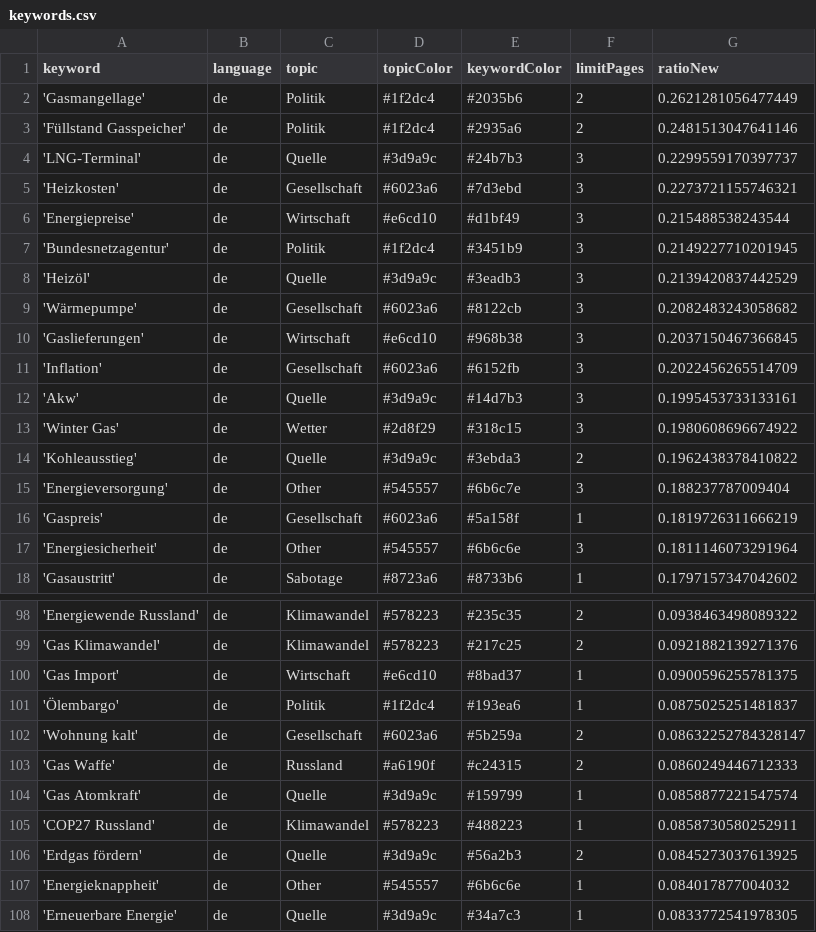
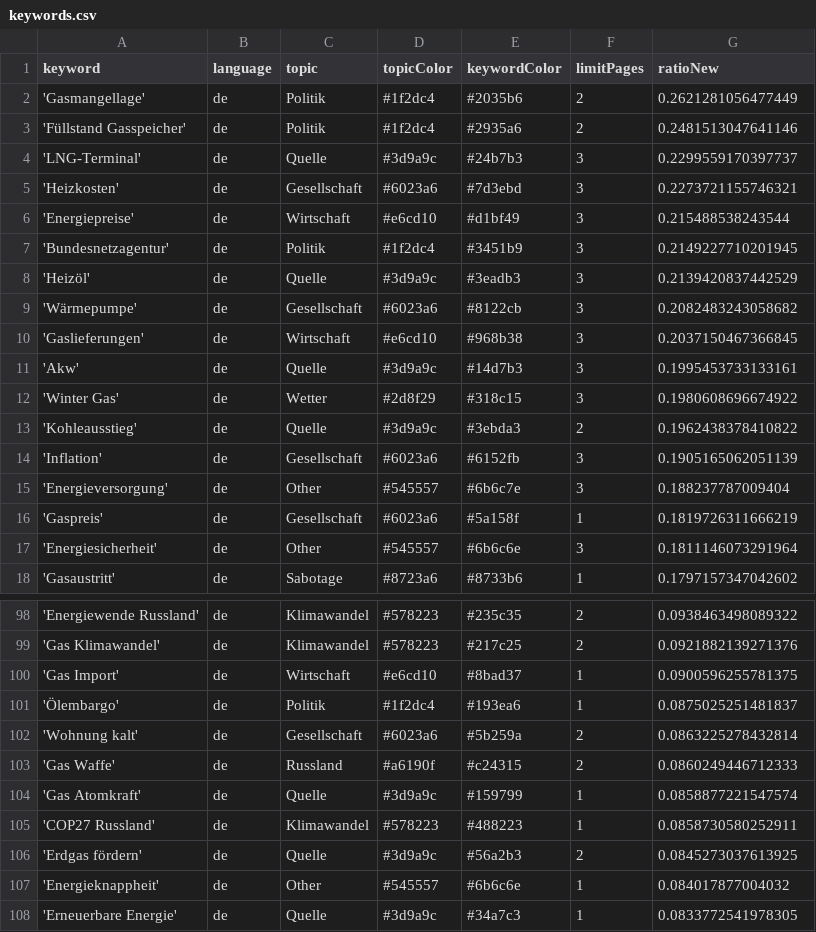
Before and after one commit to newsWhisperer/winterWeapon, a CSV file: keywords.csv, drawn as a sheet; only a part is shown, gaps mark what is left out.

```diff
--- a/keywords.csv
+++ b/keywords.csv
@@ -10,3 +10,2 @@ keyword,language,topic,topicColor,keywordColor,limitPages,ratioNew
 'Gaslieferungen',de,Wirtschaft,#e6cd10,#968b38,3,0.2037150467366845
-'Inflation',de,Gesellschaft,#6023a6,#6152fb,3,0.2022456265514709
 'Akw',de,Quelle,#3d9a9c,#14d7b3,3,0.1995453733133161
@@ -14,2 +13,3 @@ keyword,language,topic,topicColor,keywordColor,limitPages,ratioNew
 'Kohleausstieg',de,Quelle,#3d9a9c,#3ebda3,2,0.1962438378410822
+'Inflation',de,Gesellschaft,#6023a6,#6152fb,3,0.1905165062051139
 'Energieversorgung',de,Other,#545557,#6b6c7e,3,0.188237787009404
@@ -101,3 +101,3 @@ keyword,language,topic,topicColor,keywordColor,limitPages,ratioNew
 'Ölembargo',de,Politik,#1f2dc4,#193ea6,1,0.0875025251481837
-'Wohnung kalt',de,Gesellschaft,#6023a6,#5b259a,2,0.08632252784328147
+'Wohnung kalt',de,Gesellschaft,#6023a6,#5b259a,2,0.0863225278432814
 'Gas Waffe',de,Russland,#a6190f,#c24315,2,0.0860249446712333
```
Also changed, not shown: csv/news_2024_06.csv.
